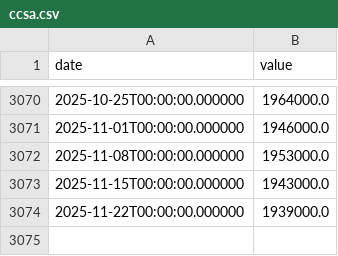
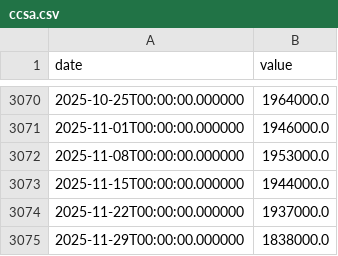
Before and after one commit to fartbagxp/economics, a CSV file: data/raw/ccsa.csv, drawn as a sheet; only a part is shown, gaps mark what is left out.

```diff
--- a/data/raw/ccsa.csv
+++ b/data/raw/ccsa.csv
@@ -3072,3 +3072,4 @@ date,value
 2025-11-08T00:00:00.000000,1953000.0
-2025-11-15T00:00:00.000000,1943000.0
-2025-11-22T00:00:00.000000,1939000.0
+2025-11-15T00:00:00.000000,1944000.0
+2025-11-22T00:00:00.000000,1937000.0
+2025-11-29T00:00:00.000000,1838000.0
```
Also changed, not shown: data/raw/icsa.csv, 1 other file.
